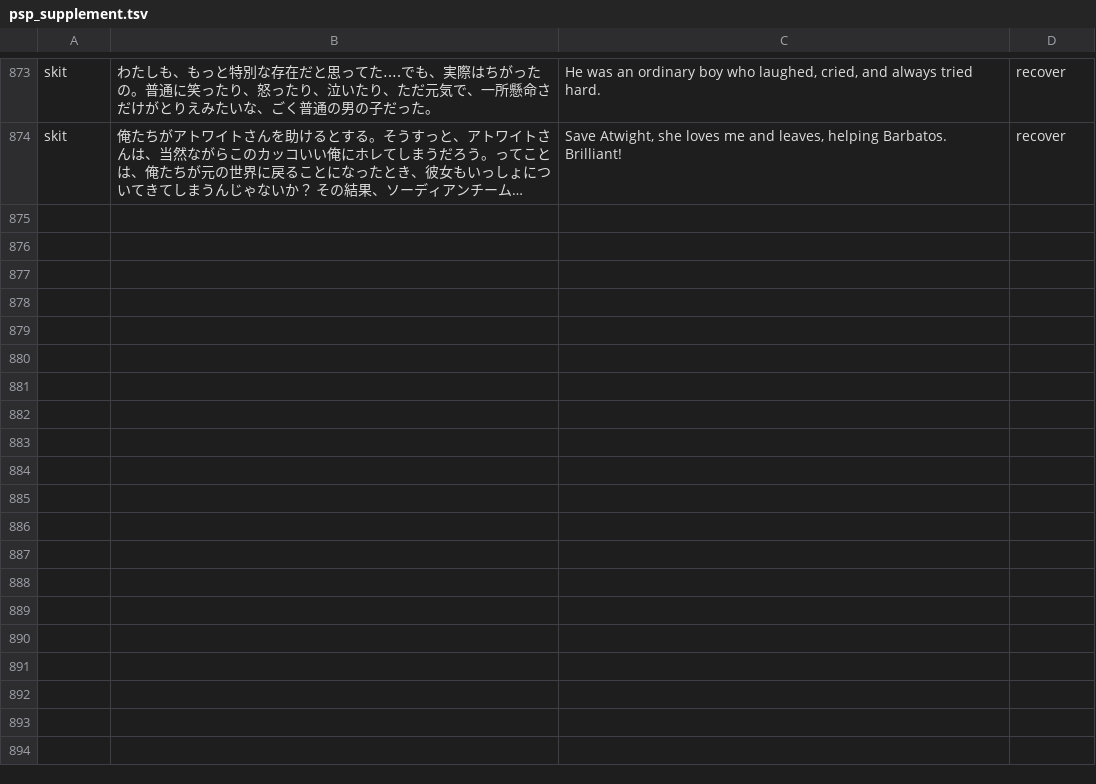
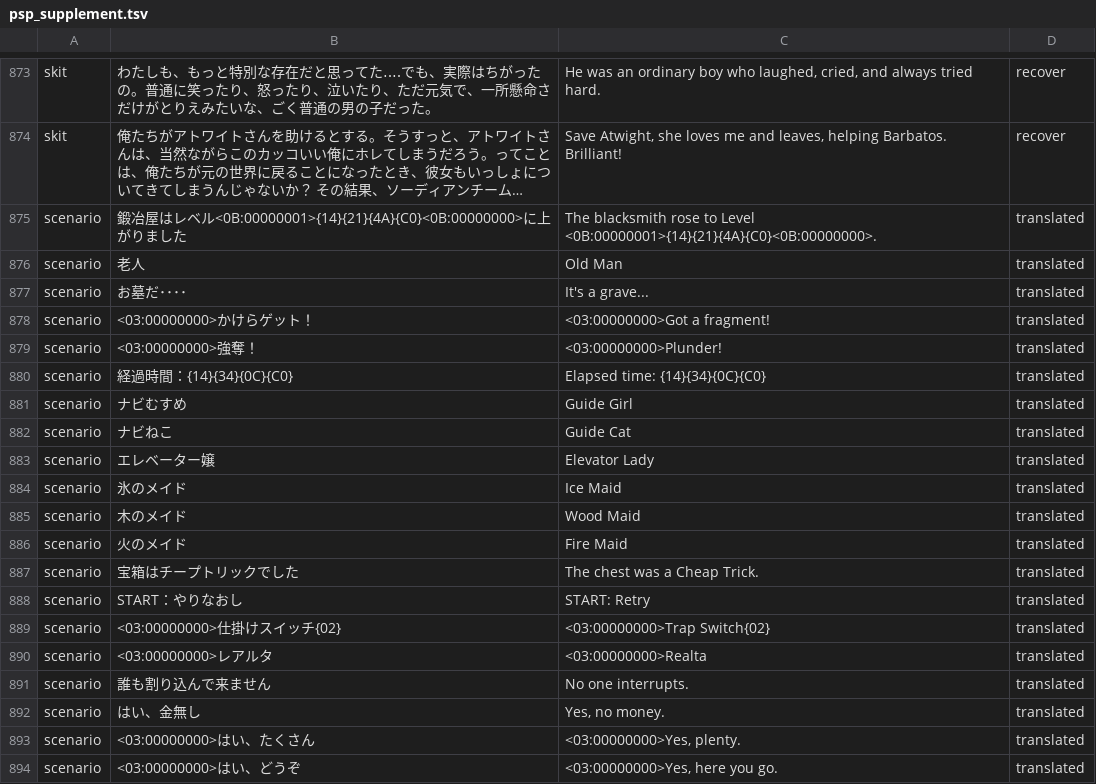
Before and after one commit to Gandorfin/Tales-of-Destiny-2, a TSV file: psp/tools/psp_supplement.tsv, drawn as a sheet; only a part is shown, gaps mark what is left out; long unchanged cells end in …; the diff names each change by its address in the sheet, - before the commit and + after, or states it on an @@ line.

Commit message:
PSP supplement: +20 player-facing strings from unmatched scenario
NPC names (Old Man, Guide Girl/Cat, Elevator Lady, Ice/Wood/Fire Maid),
battle/field messages (Got a fragment!, Plunder!, It's a grave...), refine
level-up, minigame timer, and menu options recovered from the unmatched set.

```diff
--- a/psp/tools/psp_supplement.tsv
+++ b/psp/tools/psp_supplement.tsv
+row 875: scenario | 鍛冶屋はレベル<0B:00000001>{14}{21}{4A}{C0}<0B:00000000>に上がりました | The blacksmith rose to Level <0B:00000001>{14}{21}{4A}{C0}<0B:00000000>. | translated
+row 876: scenario | 老人 | Old Man | translated
+row 877: scenario | お墓だ････ | It's a grave... | translated
+row 878: scenario | <03:00000000>かけらゲット！ | <03:00000000>Got a fragment! | translated
+row 879: scenario | <03:00000000>強奪！ | <03:00000000>Plunder! | translated
+row 880: scenario | 経過時間：{14}{34}{0C}{C0} | Elapsed time: {14}{34}{0C}{C0} | translated
+row 881: scenario | ナビむすめ | Guide Girl | translated
+row 882: scenario | ナビねこ | Guide Cat | translated
+row 883: scenario | エレベーター嬢 | Elevator Lady | translated
+row 884: scenario | 氷のメイド | Ice Maid | translated
+row 885: scenario | 木のメイド | Wood Maid | translated
+row 886: scenario | 火のメイド | Fire Maid | translated
+row 887: scenario | 宝箱はチープトリックでした | The chest was a Cheap Trick. | translated
+row 888: scenario | START：やりなおし | START: Retry | translated
+row 889: scenario | <03:00000000>仕掛けスイッチ{02} | <03:00000000>Trap Switch{02} | translated
+row 890: scenario | <03:00000000>レアルタ | <03:00000000>Realta | translated
+row 891: scenario | 誰も割り込んで来ません | No one interrupts. | translated
+row 892: scenario | はい、金無し | Yes, no money. | translated
+row 893: scenario | <03:00000000>はい、たくさん | <03:00000000>Yes, plenty. | translated
+row 894: scenario | <03:00000000>はい、どうぞ | <03:00000000>Yes, here you go. | translated
```
